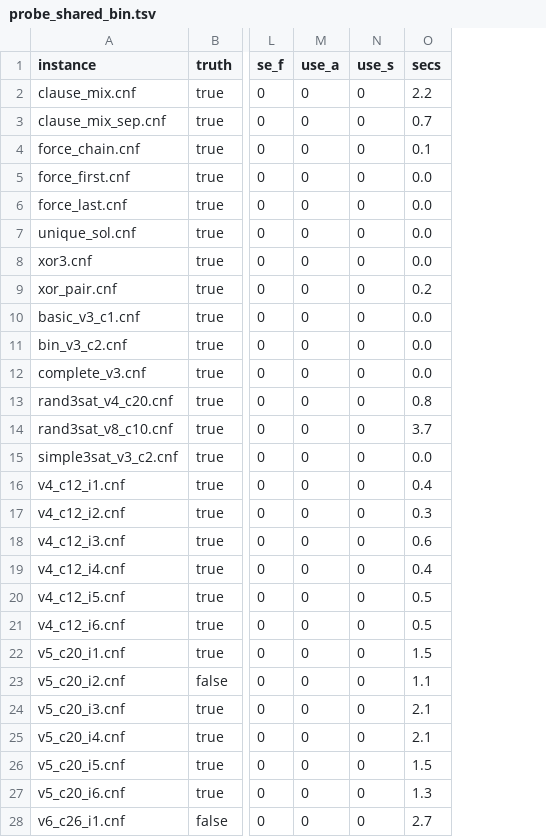
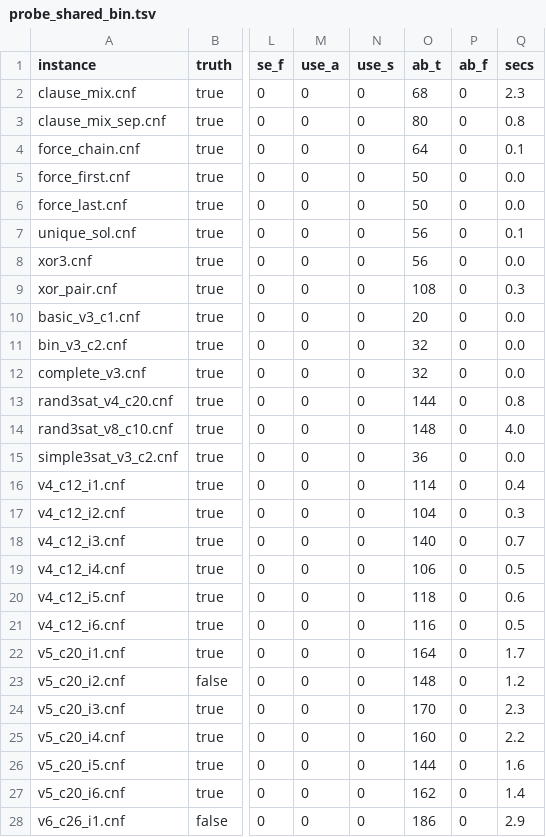
Before and after one commit to ricardombiot/3sat_lean4_verification_thanks_llms, a TSV file: julia/improves_bingo/test_3sat/output_probes/probe_shared_bin.tsv, drawn as a sheet; only a part is shown, gaps mark what is left out; addresses are those after the commit; the diff covers the shown part only; the diff names each change by its address in the sheet, - before the commit and + after, or states it on an @@ line.

```diff
--- a/julia/improves_bingo/test_3sat/output_probes/probe_shared_bin.tsv
+++ b/julia/improves_bingo/test_3sat/output_probes/probe_shared_bin.tsv
+column O (ab_t), rows 2-28: 68 | 80 | 64 | 50 | 50 | 56 | 56 | 108 | 20 | 32 | 32 | 144 | 148 | 36 | 114 | 104 | 140 | 106 | 118 | 116 | 164 | 148 | 170 | 160 | 144 | 162 | 186
+column P (ab_f), rows 2-28: all 0
-Q2 (secs): 2.2
+Q2 (secs): 2.3
-Q3 (secs): 0.7
+Q3 (secs): 0.8
-Q7 (secs): 0.0
+Q7 (secs): 0.1
-Q9 (secs): 0.2
+Q9 (secs): 0.3
-Q14 (secs): 3.7
+Q14 (secs): 4.0
-Q18 (secs): 0.6
+Q18 (secs): 0.7
-Q19 (secs): 0.4
+Q19 (secs): 0.5
-Q20 (secs): 0.5
+Q20 (secs): 0.6
-Q22 (secs): 1.5
+Q22 (secs): 1.7
-Q23 (secs): 1.1
+Q23 (secs): 1.2
-Q24 (secs): 2.1
+Q24 (secs): 2.3
-Q25 (secs): 2.1
+Q25 (secs): 2.2
-Q26 (secs): 1.5
+Q26 (secs): 1.6
-Q27 (secs): 1.3
+Q27 (secs): 1.4
-Q28 (secs): 2.7
+Q28 (secs): 2.9
```
Also changed, not shown: 15 edited cells elsewhere in this file, 1 other file.
